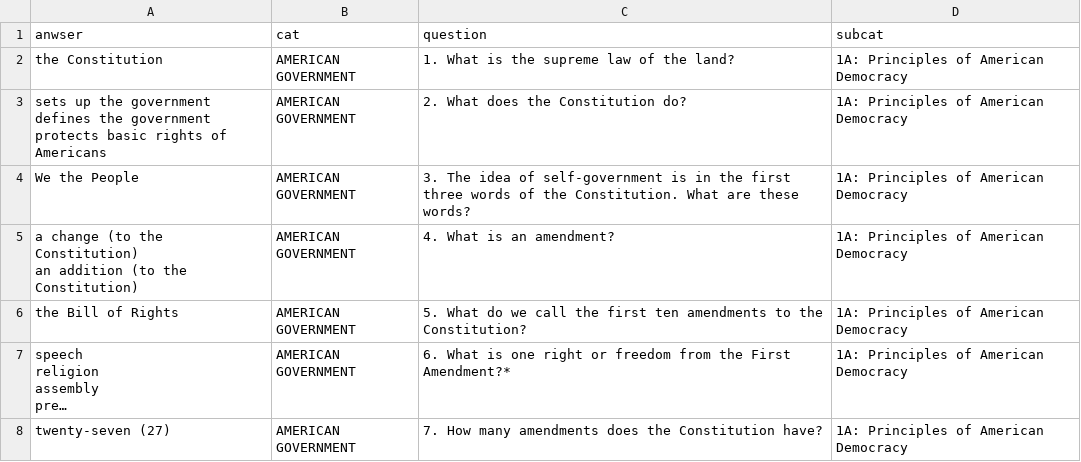
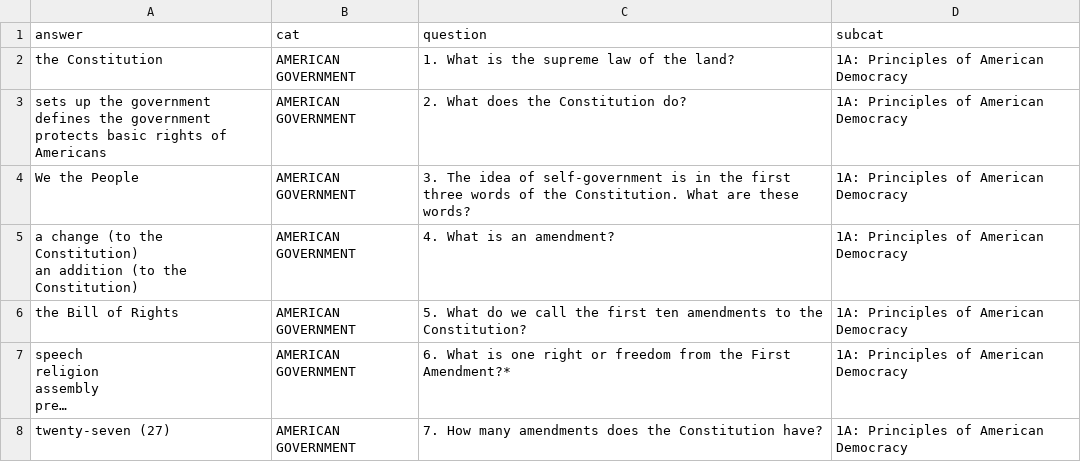
Before and after one commit to wavepak/django_westech, a CSV file: OnlineExam/data/100_civic_exam.csv, drawn as a sheet; only a part is shown; long unchanged cells end in ….

```diff
--- a/OnlineExam/data/100_civic_exam.csv
+++ b/OnlineExam/data/100_civic_exam.csv
@@ -1,2 +1,2 @@
-anwser,cat,question,subcat
+answer,cat,question,subcat
 the Constitution,AMERICAN GOVERNMENT,1. What is the supreme law of the land? ,1A: Principles of American Democracy
```
Also changed, not shown: 12 other files.
